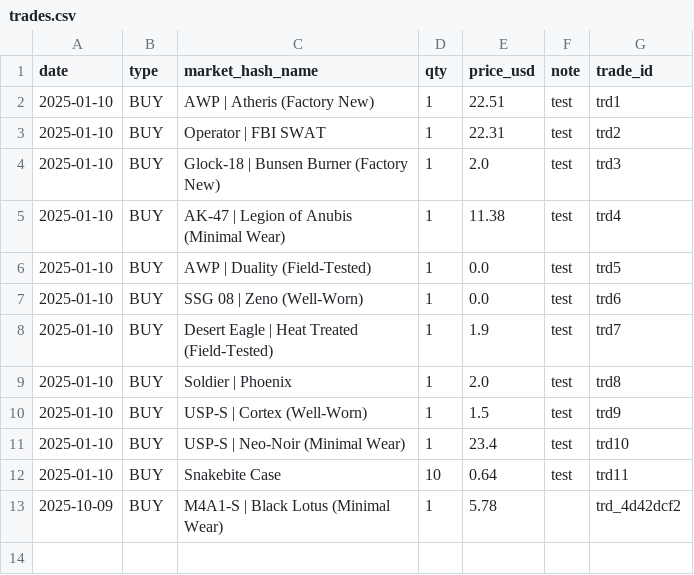
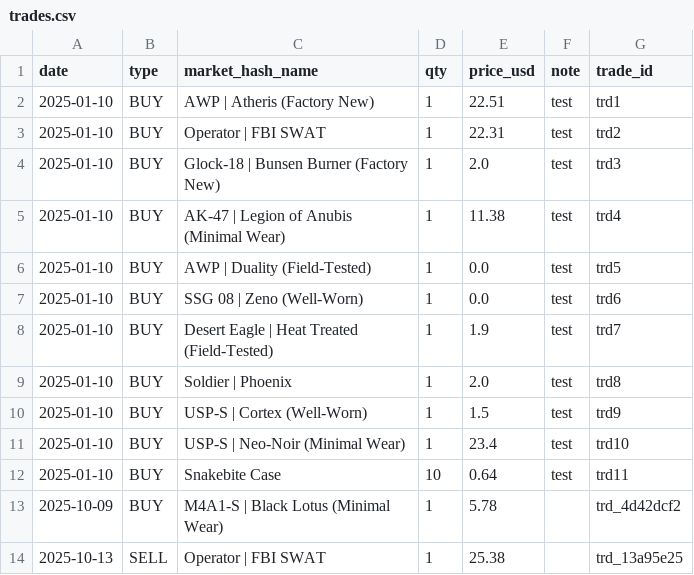
Before and after one commit to pierreledophin/cs2portfolio, a CSV file: data/pierre/trades.csv, drawn as a sheet.

Commit message:
add SELL Operator | FBI SWAT

```diff
--- a/data/pierre/trades.csv
+++ b/data/pierre/trades.csv
@@ -13 +13,2 @@ date,type,market_hash_name,qty,price_usd,note,trade_id
 2025-10-09,BUY,M4A1-S | Black Lotus (Minimal Wear),1,5.78,,trd_4d42dcf2
+2025-10-13,SELL,Operator | FBI SWAT,1,25.38,,trd_13a95e25
```
